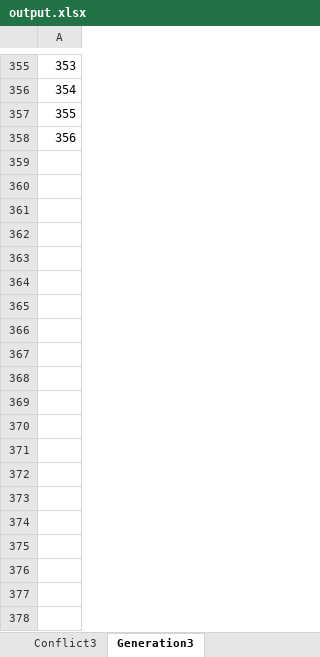
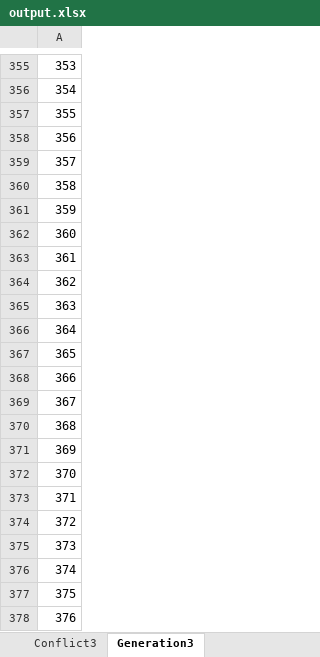
Before and after one commit to lov3five/Timetable-Generator-GA, an Excel workbook: output.xlsx, sheet Generation3, drawn as a sheet; only a part is shown, gaps mark what is left out; values as stored, in another font and other column widths than the file's, no borders; the diff covers the shown part only; the diff names each change by its address in the sheet, - before the commit and + after, or states it on an @@ line.

```diff
--- a/output.xlsx (sheet Generation3)
+++ b/output.xlsx (sheet Generation3)
+row 359: 357
+row 360: 358
+row 361: 359
+row 362: 360
+row 363: 361
+row 364: 362
+row 365: 363
+row 366: 364
+row 367: 365
+row 368: 366
+row 369: 367
+row 370: 368
+row 371: 369
+row 372: 370
+row 373: 371
+row 374: 372
+row 375: 373
+row 376: 374
+row 377: 375
+row 378: 376
```
Also changed, not shown: 890 added rows elsewhere in this sheet, sheet Sheet1, sheet Conflict2, sheet Generation2, sheet Conflict1, sheet Conflict3, sheet Generation1, 2 other files.
